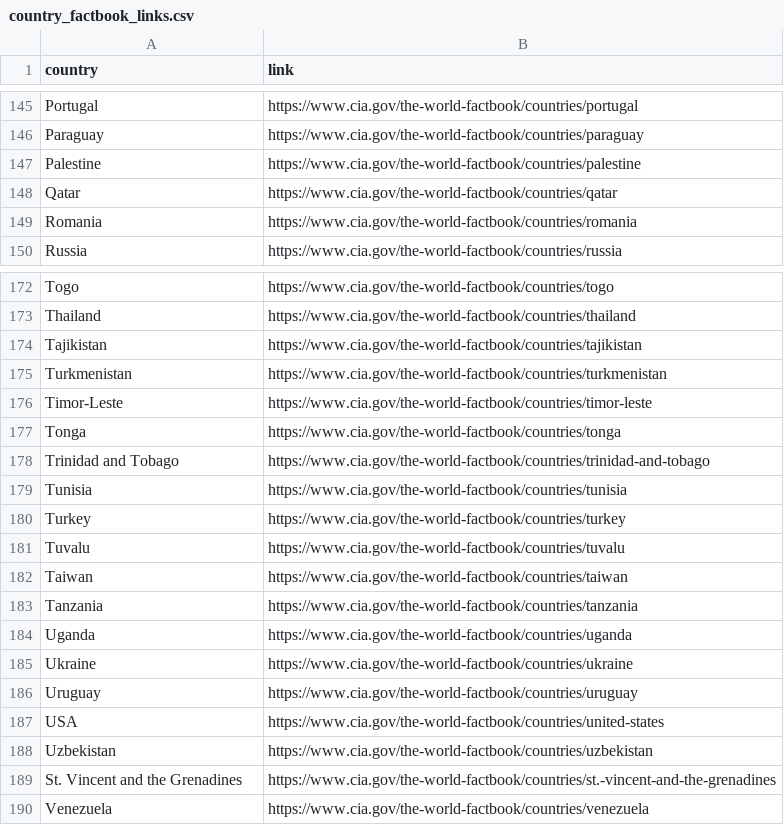
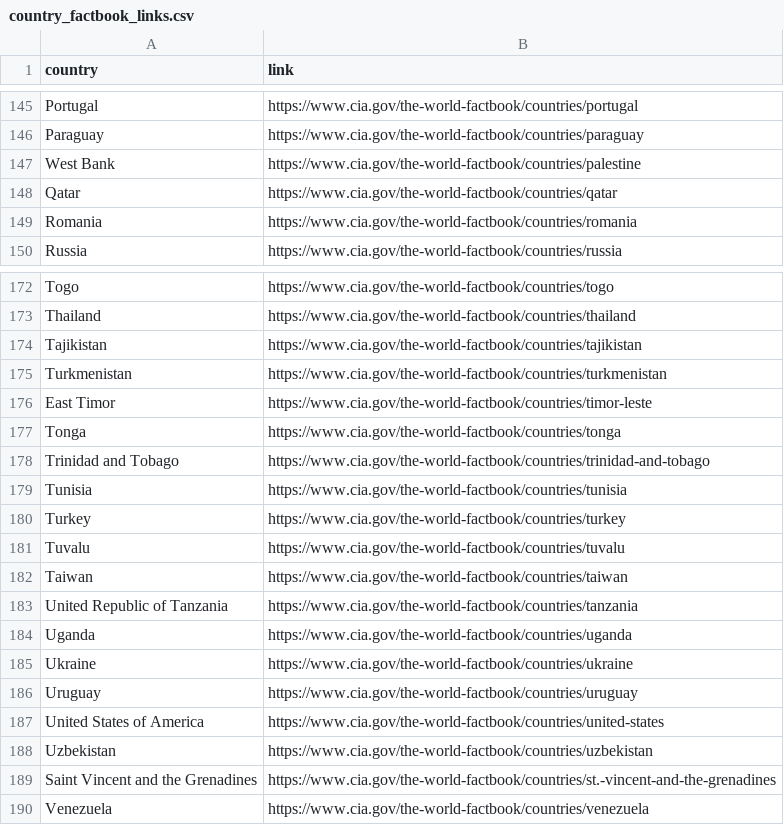
Before and after one commit to emma-horton/Globetrotter, a CSV file: reformatted_data/country_factbook_links.csv, drawn as a sheet; only a part is shown, gaps mark what is left out; the diff covers the shown part only.

```diff
--- a/reformatted_data/country_factbook_links.csv
+++ b/reformatted_data/country_factbook_links.csv
@@ -146,3 +146,3 @@ Portugal,https://www.cia.gov/the-world-factbook/countries/portugal
 Paraguay,https://www.cia.gov/the-world-factbook/countries/paraguay
-Palestine,https://www.cia.gov/the-world-factbook/countries/palestine
+West Bank,https://www.cia.gov/the-world-factbook/countries/palestine
 Qatar,https://www.cia.gov/the-world-factbook/countries/qatar
@@ -175,3 +175,3 @@ Tajikistan,https://www.cia.gov/the-world-factbook/countries/tajikistan
 Turkmenistan,https://www.cia.gov/the-world-factbook/countries/turkmenistan
-Timor-Leste,https://www.cia.gov/the-world-factbook/countries/timor-leste
+East Timor,https://www.cia.gov/the-world-factbook/countries/timor-leste
 Tonga,https://www.cia.gov/the-world-factbook/countries/tonga
@@ -182,3 +182,3 @@ Tuvalu,https://www.cia.gov/the-world-factbook/countries/tuvalu
 Taiwan,https://www.cia.gov/the-world-factbook/countries/taiwan
-Tanzania,https://www.cia.gov/the-world-factbook/countries/tanzania
+United Republic of Tanzania,https://www.cia.gov/the-world-factbook/countries/tanzania
 Uganda,https://www.cia.gov/the-world-factbook/countries/uganda
@@ -186,5 +186,5 @@ Ukraine,https://www.cia.gov/the-world-factbook/countries/ukraine
 Uruguay,https://www.cia.gov/the-world-factbook/countries/uruguay
-USA,https://www.cia.gov/the-world-factbook/countries/united-states
+United States of America,https://www.cia.gov/the-world-factbook/countries/united-states
 Uzbekistan,https://www.cia.gov/the-world-factbook/countries/uzbekistan
-St. Vincent and the Grenadines,https://www.cia.gov/the-world-factbook/countries/st.-vincent-and-the-grenadines
+Saint Vincent and the Grenadines,https://www.cia.gov/the-world-factbook/countries/st.-vincent-and-the-grenadines
 Venezuela,https://www.cia.gov/the-world-factbook/countries/venezuela
```
Also changed, not shown: 17 edited cells elsewhere in this file, reformatted_data/reformatted_gender_equality.csv, 6 other files.
